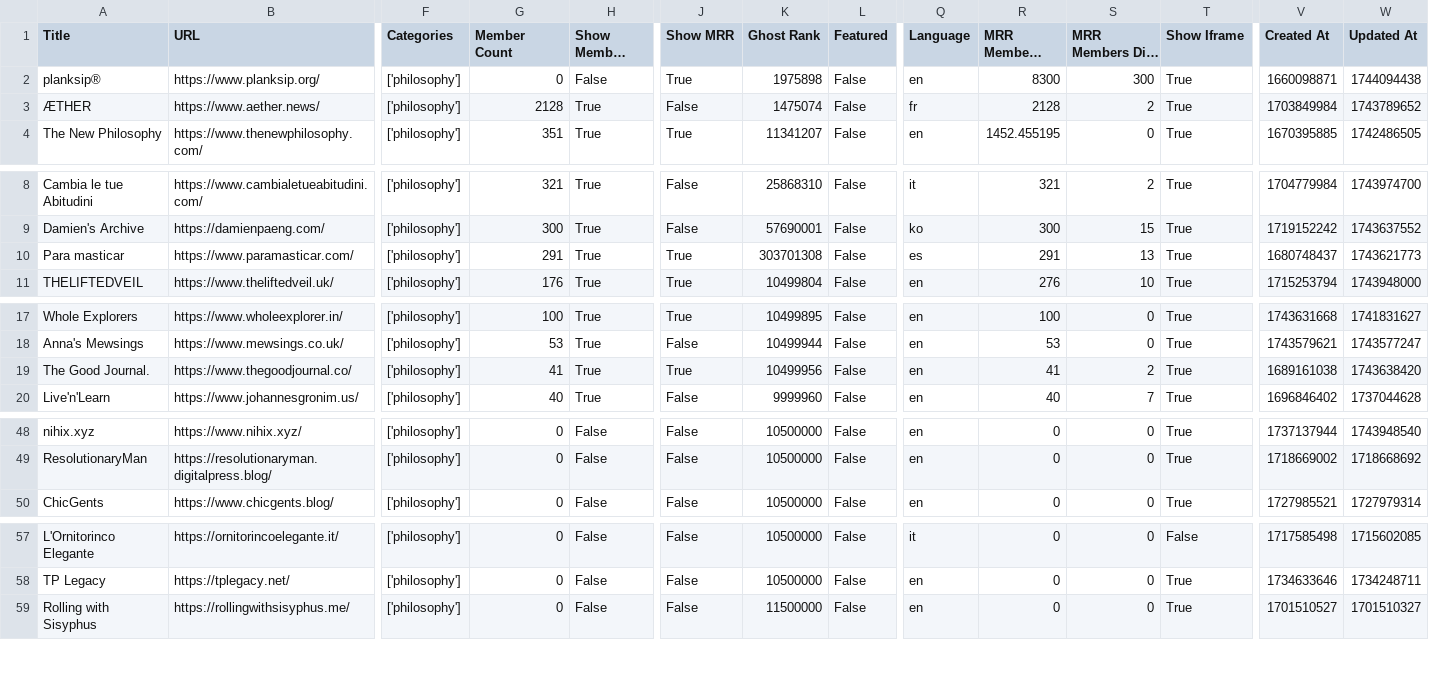
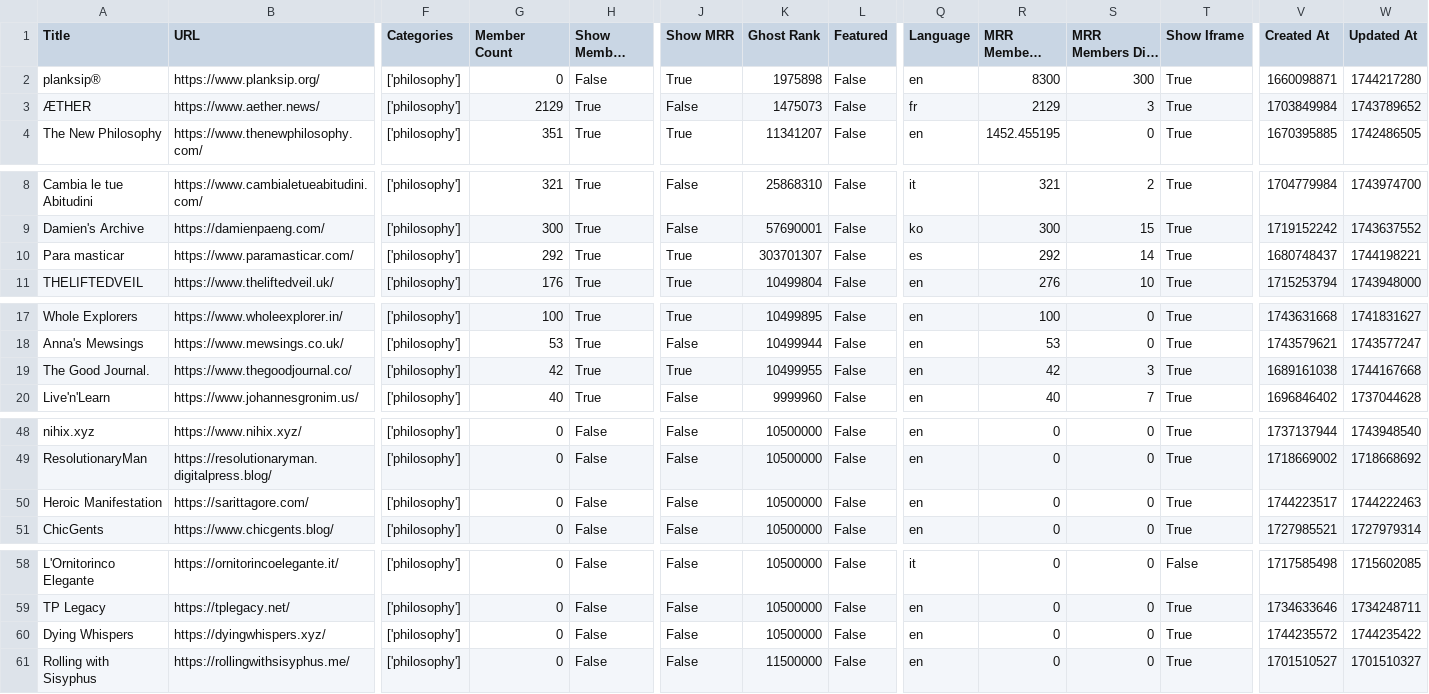
Before and after one commit to TheBoatyMcBoatFace/explore-ghosts, a CSV file: output/philosophy.csv, drawn as a sheet; only a part is shown, gaps mark what is left out; long unchanged cells end in …; rows hold the shown columns only; the diff covers the shown part only; the diff names each change by its address in the sheet, - before the commit and + after, or states it on an @@ line.

```diff
--- a/output/philosophy.csv
+++ b/output/philosophy.csv
-W2 (Updated At): 1744094438
+W2 (Updated At): 1744217280
-G3 (Member Count): 2128
+G3 (Member Count): 2129
-K3 (Ghost Rank): 1475074
+K3 (Ghost Rank): 1475073
-R3 (MRR Members Rank): 2128
+R3 (MRR Members Rank): 2129
-S3 (MRR Members Diff Rank): 2
+S3 (MRR Members Diff Rank): 3
-G10 (Member Count): 291
+G10 (Member Count): 292
-K10 (Ghost Rank): 303701308
+K10 (Ghost Rank): 303701307
-R10 (MRR Members Rank): 291
+R10 (MRR Members Rank): 292
-S10 (MRR Members Diff Rank): 13
+S10 (MRR Members Diff Rank): 14
-W10 (Updated At): 1743621773
+W10 (Updated At): 1744198221
-G19 (Member Count): 41
+G19 (Member Count): 42
-K19 (Ghost Rank): 10499956
+K19 (Ghost Rank): 10499955
-R19 (MRR Members Rank): 41
+R19 (MRR Members Rank): 42
-S19 (MRR Members Diff Rank): 2
+S19 (MRR Members Diff Rank): 3
-W19 (Updated At): 1743638420
+W19 (Updated At): 1744167668
+row 50: Heroic Manifestation | https://sarittagore.com/ | ['philosophy'] | 0 | False | False | 10500000 | False | en | 0 | 0 | True | 1744223517 | 1744222463
+row 60: Dying Whispers | https://dyingwhispers.xyz/ | ['philosophy'] | 0 | False | False | 10500000 | False | en | 0 | 0 | True | 1744235572 | 1744235422
```
Also changed, not shown: 1 edited cell elsewhere in this file, output/business.csv, output/culture.csv, 30 other files.
